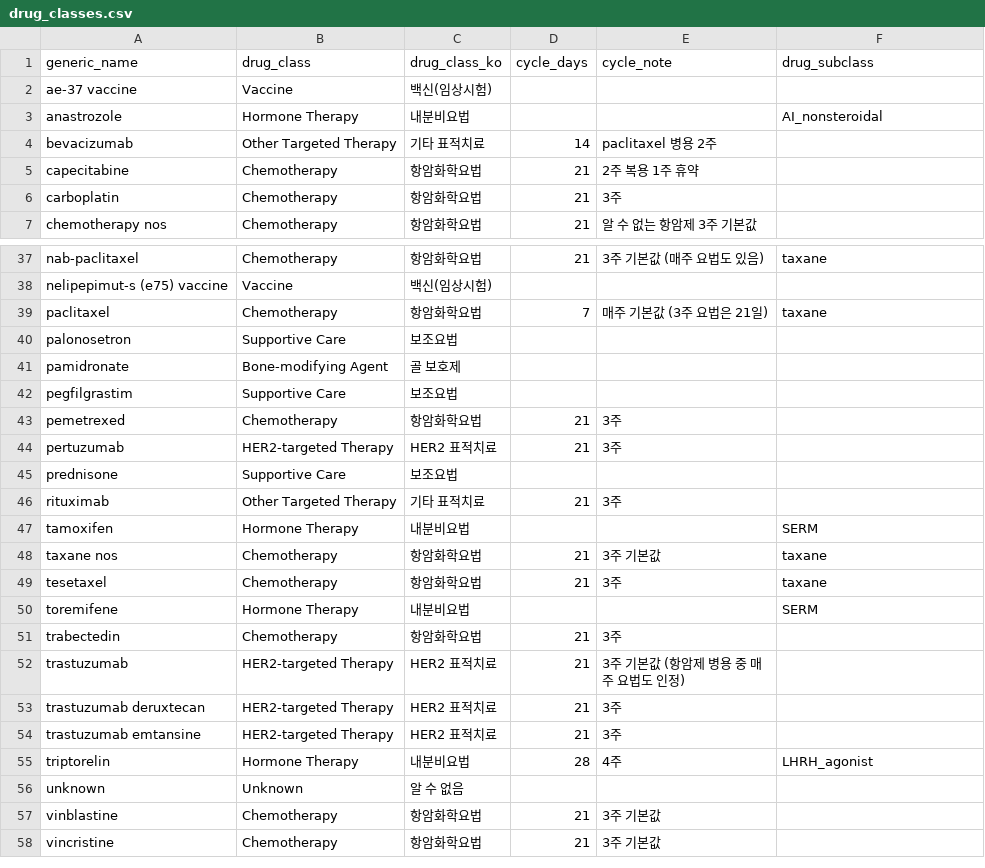
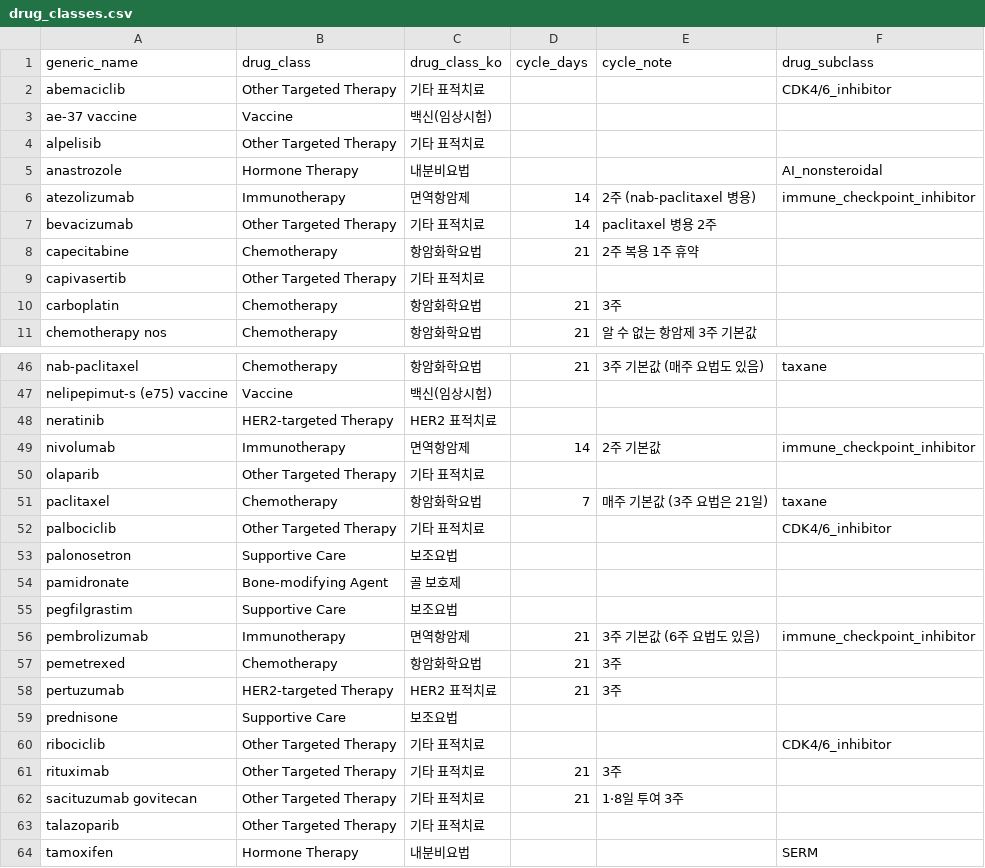
Before and after one commit to Br-CDSS-Konyang-University-bootcamp/prescription_model_breast_cancer, a CSV file: data/dictionaries/drug_classes.csv, drawn as a sheet; only a part is shown, gaps mark what is left out; the shorter side is filled out with more unchanged rows; the diff covers the shown part only.

```diff
--- a/data/dictionaries/drug_classes.csv
+++ b/data/dictionaries/drug_classes.csv
@@ -1,6 +1,10 @@
 generic_name,drug_class,drug_class_ko,cycle_days,cycle_note,drug_subclass
+abemaciclib,Other Targeted Therapy,기타 표적치료,,,CDK4/6_inhibitor
 ae-37 vaccine,Vaccine,백신(임상시험),,,
+alpelisib,Other Targeted Therapy,기타 표적치료,,,
 anastrozole,Hormone Therapy,내분비요법,,,AI_nonsteroidal
+atezolizumab,Immunotherapy,면역항암제,14,2주 (nab-paclitaxel 병용),immune_checkpoint_inhibitor
 bevacizumab,Other Targeted Therapy,기타 표적치료,14,paclitaxel 병용 2주,
 capecitabine,Chemotherapy,항암화학요법,21,2주 복용 1주 휴약,
+capivasertib,Other Targeted Therapy,기타 표적치료,,,
 carboplatin,Chemotherapy,항암화학요법,21,3주,
@@ -38,3 +47,7 @@ nab-paclitaxel,Chemotherapy,항암화학요법,21,3주 기본값 (매주 요법
 nelipepimut-s (e75) vaccine,Vaccine,백신(임상시험),,,
+neratinib,HER2-targeted Therapy,HER2 표적치료,,,
+nivolumab,Immunotherapy,면역항암제,14,2주 기본값,immune_checkpoint_inhibitor
+olaparib,Other Targeted Therapy,기타 표적치료,,,
 paclitaxel,Chemotherapy,항암화학요법,7,매주 기본값 (3주 요법은 21일),taxane
+palbociclib,Other Targeted Therapy,기타 표적치료,,,CDK4/6_inhibitor
 palonosetron,Supportive Care,보조요법,,,
@@ -42,2 +55,3 @@ pamidronate,Bone-modifying Agent,골 보호제,,,
 pegfilgrastim,Supportive Care,보조요법,,,
+pembrolizumab,Immunotherapy,면역항암제,21,3주 기본값 (6주 요법도 있음),immune_checkpoint_inhibitor
 pemetrexed,Chemotherapy,항암화학요법,21,3주,
@@ -45,3 +59,6 @@ pertuzumab,HER2-targeted Therapy,HER2 표적치료,21,3주,
 prednisone,Supportive Care,보조요법,,,
+ribociclib,Other Targeted Therapy,기타 표적치료,,,CDK4/6_inhibitor
 rituximab,Other Targeted Therapy,기타 표적치료,21,3주,
+sacituzumab govitecan,Other Targeted Therapy,기타 표적치료,21,1·8일 투여 3주,
+talazoparib,Other Targeted Therapy,기타 표적치료,,,
 tamoxifen,Hormone Therapy,내분비요법,,,SERM
```
Also changed, not shown: 6 added rows elsewhere in this file, data/dictionaries/drug_names.csv, data/dictionaries/reimbursement_terms.csv, 4 other files.
